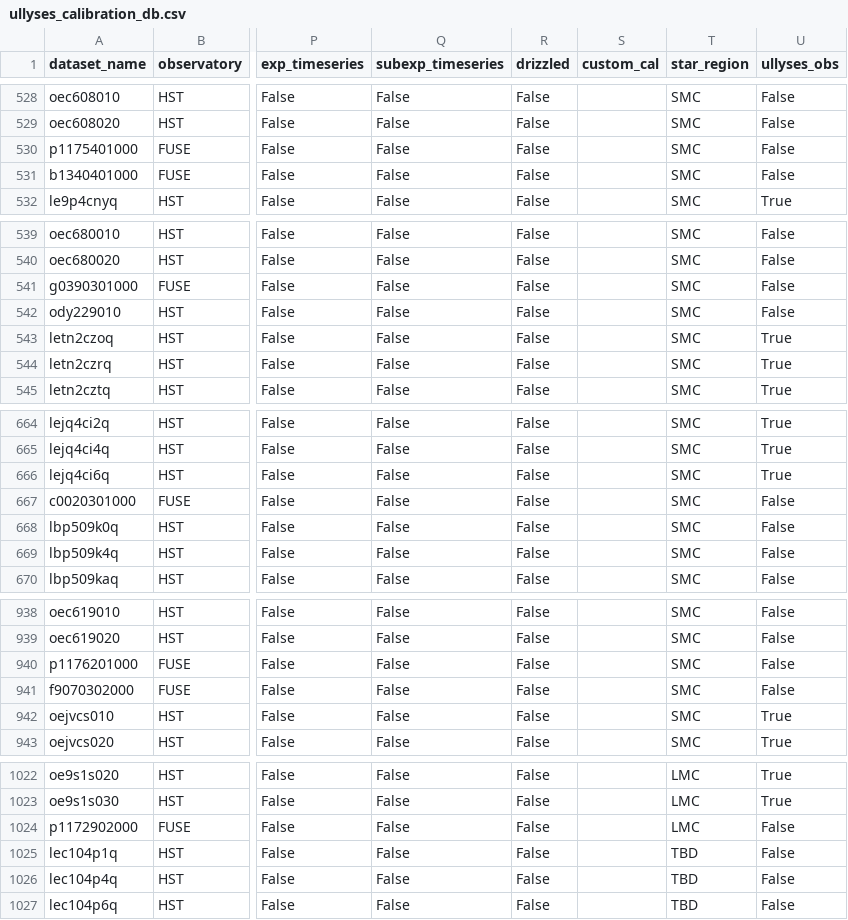
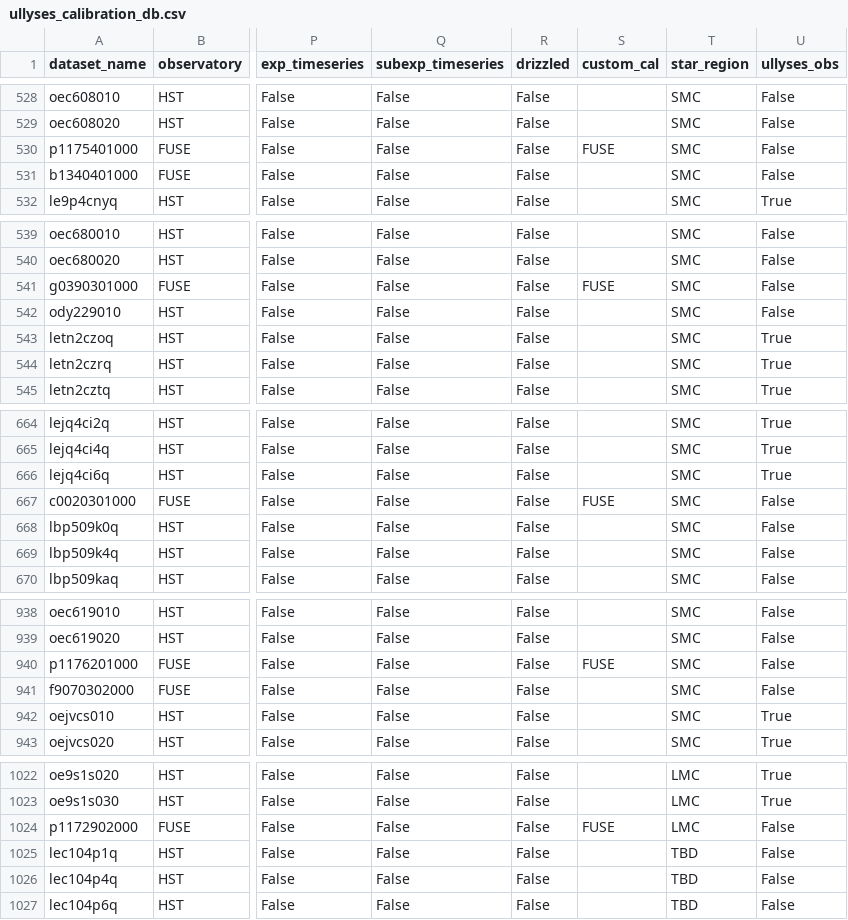
Before and after one commit to spacetelescope/ullyses-utils, a CSV file: utils/data/calibration_metadata/ullyses_calibration_db.csv, drawn as a sheet; only a part is shown, gaps mark what is left out; the diff covers the shown part only; the diff names each change by its address in the sheet, - before the commit and + after, or states it on an @@ line.

```diff
--- a/utils/data/calibration_metadata/ullyses_calibration_db.csv
+++ b/utils/data/calibration_metadata/ullyses_calibration_db.csv
-S530 (custom_cal): (empty)
+S530 (custom_cal): FUSE
-S541 (custom_cal): (empty)
+S541 (custom_cal): FUSE
-S667 (custom_cal): (empty)
+S667 (custom_cal): FUSE
-S940 (custom_cal): (empty)
+S940 (custom_cal): FUSE
-S1024 (custom_cal): (empty)
+S1024 (custom_cal): FUSE
```
Also changed, not shown: 64 edited cells elsewhere in this file, 13 other files.
